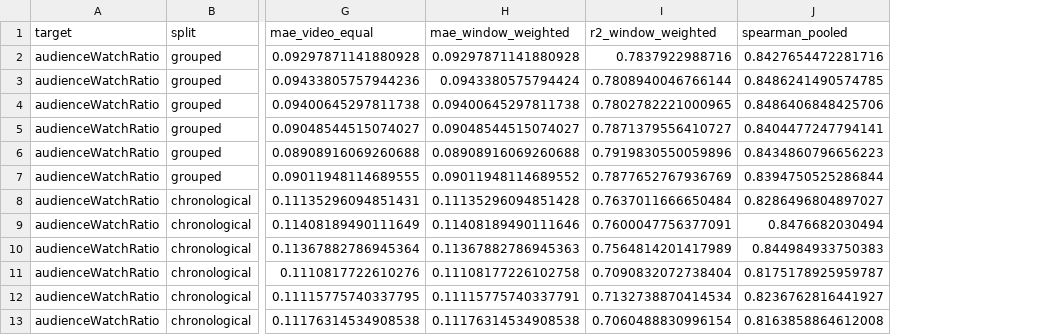
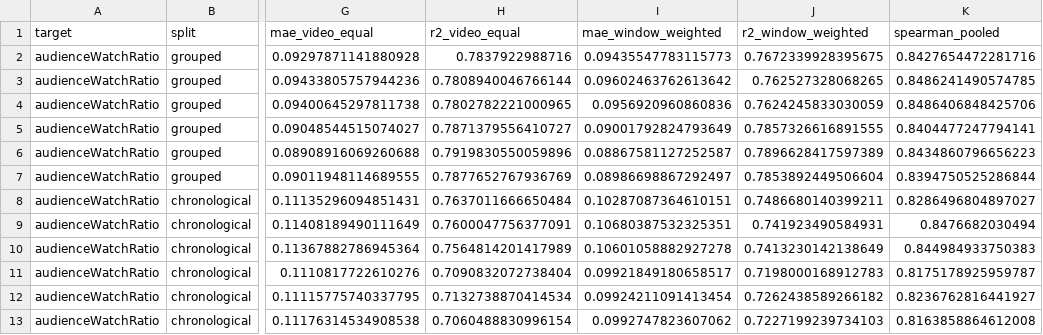
Before and after one commit to hyunjun1121/MECI-Lab-IEEE-Access-reproducibility, a CSV file: data/submission_audit/fair_model_metrics.csv, drawn as a sheet; only a part is shown, gaps mark what is left out; removed rows and columns are numbered as before the commit, all else as after; the diff names each change by its address in the sheet, - before the commit and + after, or states it on an @@ line.

```diff
--- a/data/submission_audit/fair_model_metrics.csv
+++ b/data/submission_audit/fair_model_metrics.csv
-column H (mae_window_weighted), rows 2-13: 0.09297871141880928 | 0.0943380575794424 | 0.09400645297811738 | 0.09048544515074027 | 0.08908916069260688 | 0.09011948114689552 | 0.11135296094851428 | 0.11408189490111646 | 0.11367882786945363 | 0.11108177226102758 | 0.11115775740337791 | 0.11176314534908538
+column I (mae_window_weighted), rows 2-13: 0.09435547783115773 | 0.09602463762613642 | 0.0956920960860836 | 0.09001792824793649 | 0.08867581127252587 | 0.08986698867292497 | 0.10287087364610151 | 0.10680387532325351 | 0.10601058882927278 | 0.09921849180658517 | 0.09924211091413454 | 0.0992747823607062
+column J (r2_window_weighted), rows 2-13: 0.7672339928395675 | 0.762527328068265 | 0.7624245833030059 | 0.7857326616891555 | 0.7896628417597389 | 0.7853892449506604 | 0.7486680140399211 | 0.741923490584931 | 0.7413230142138649 | 0.7198000168912783 | 0.7262438589266182 | 0.7227199239734103
-H1: r2_window_weighted
+H1: r2_video_equal
```
Also changed, not shown: 10 other files.
